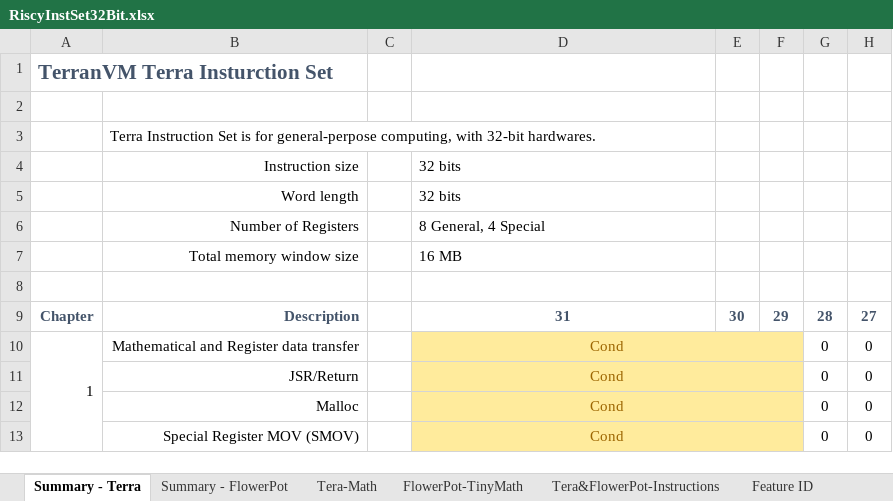
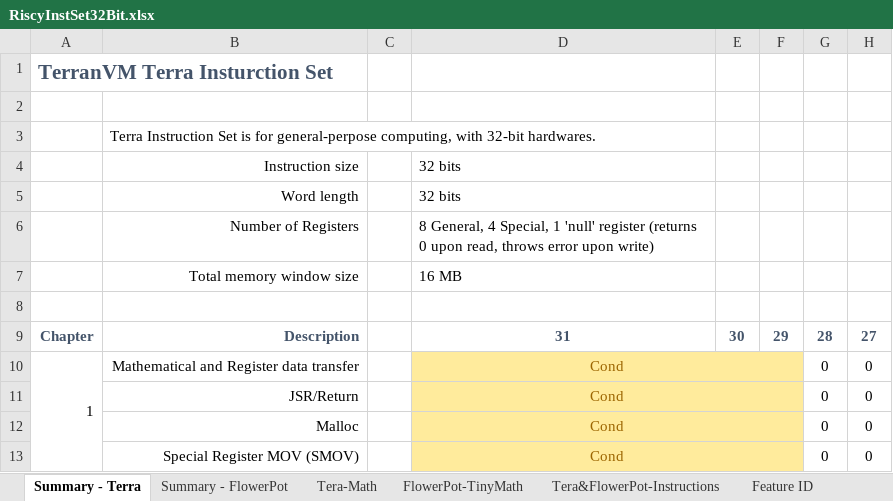
Before and after one commit to curioustorvald/terran-basic-java-vm, an Excel workbook: doc/RiscyInstSet32Bit.xlsx, sheet Summary - Terra, drawn as a sheet; only a part is shown; values as stored, in another font and other column widths than the file's, no borders; the diff names each change by its address in the sheet, - before the commit and + after, or states it on an @@ line.

```diff
--- a/doc/RiscyInstSet32Bit.xlsx (sheet Summary - Terra)
+++ b/doc/RiscyInstSet32Bit.xlsx (sheet Summary - Terra)
-D6: …General, 4 Special
+D6: …General, 4 Special, 1 'null' register (returns 0 upon read, throws error upon write)
```
Also changed, not shown: 5 other files.
